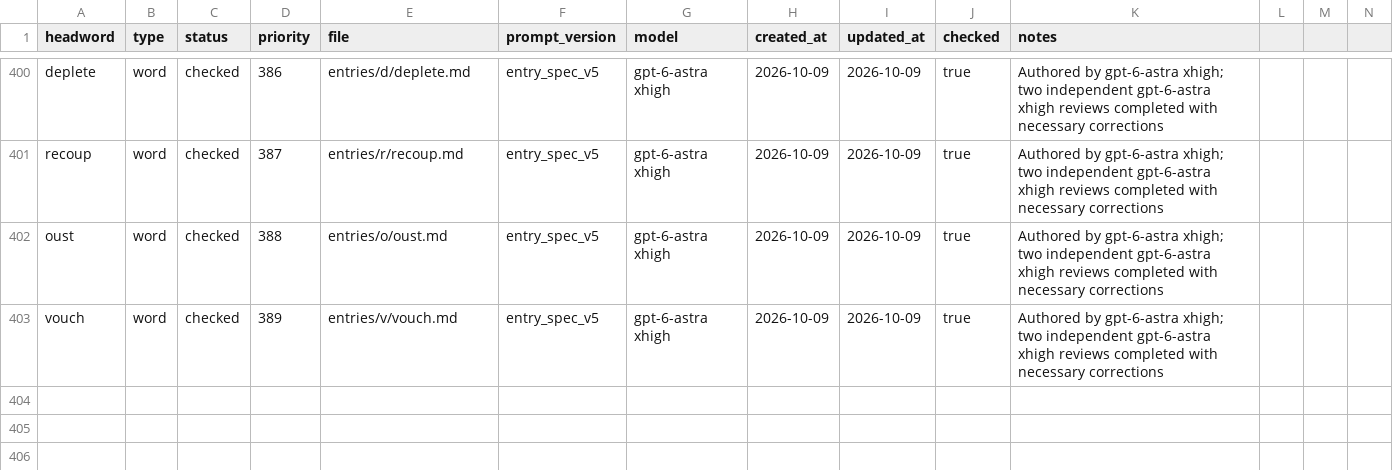
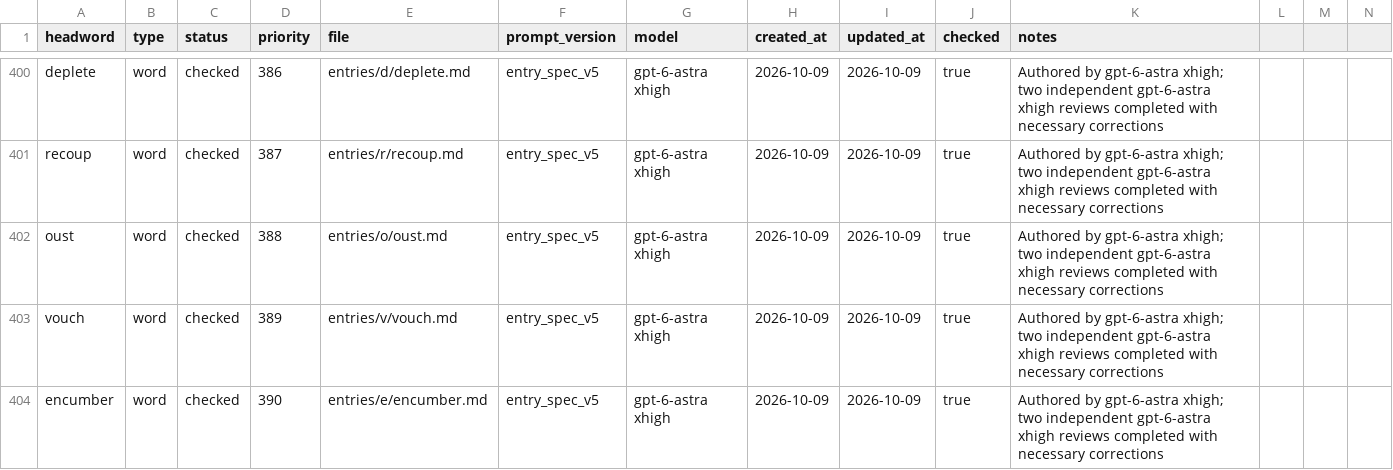
Before and after one commit to Kyapya/english-dictionary, a CSV file: queue/words.csv, drawn as a sheet; only a part is shown, gaps mark what is left out; rows hold the shown columns only; the diff names each change by its address in the sheet, - before the commit and + after, or states it on an @@ line.

Commit message:
Add encumber after two independent reviews (#640)

```diff
--- a/queue/words.csv
+++ b/queue/words.csv
+row 404: encumber | word | checked | 390 | entries/e/encumber.md | entry_spec_v5 | gpt-6-astra xhigh | 2026-10-09 | 2026-10-09 | true | Authored by gpt-6-astra xhigh; two independent gpt-6-astra xhigh reviews completed with necessary corrections
```
Also changed, not shown: 1 other file.
